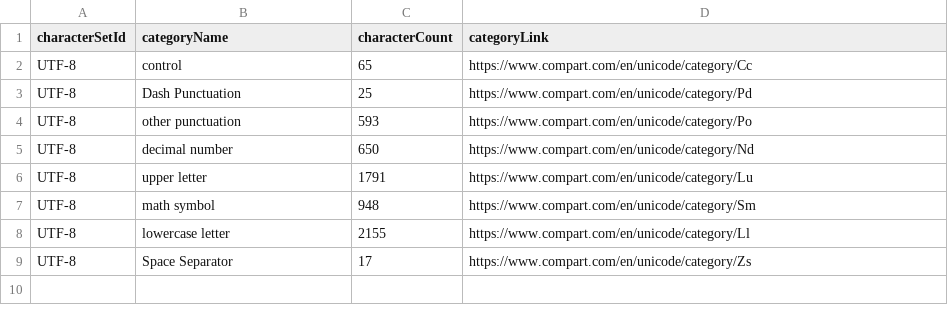
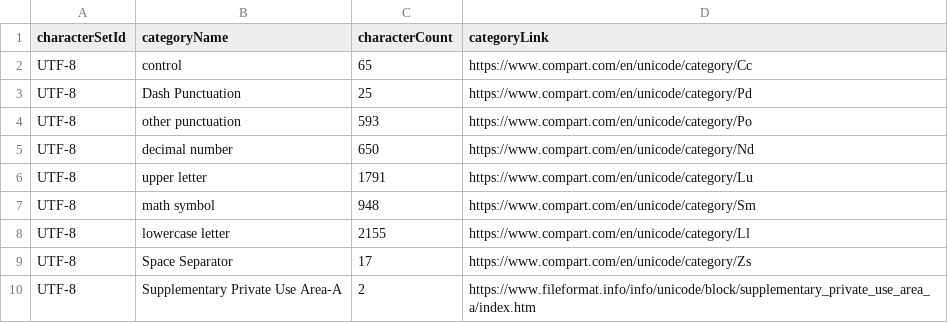
Before and after one commit to iemBS/design-pattern, a CSV file: data/character/set/character.set.category.csv, drawn as a sheet; the diff names each change by its address in the sheet, - before the commit and + after, or states it on an @@ line.

Commit message:
Update character.set.category.csv

```diff
--- a/data/character/set/character.set.category.csv
+++ b/data/character/set/character.set.category.csv
+row 10: UTF-8 | Supplementary Private Use Area-A | 2 | https://www.fileformat.info/info/unicode/block/supplementary_private_use_area_a/index.htm
```
